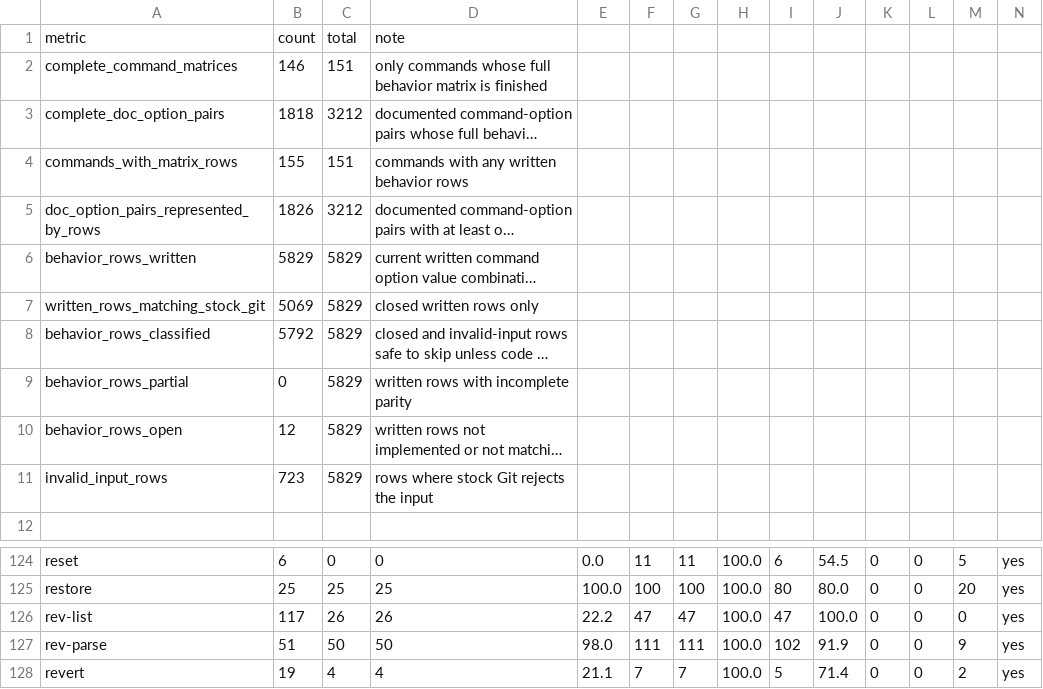
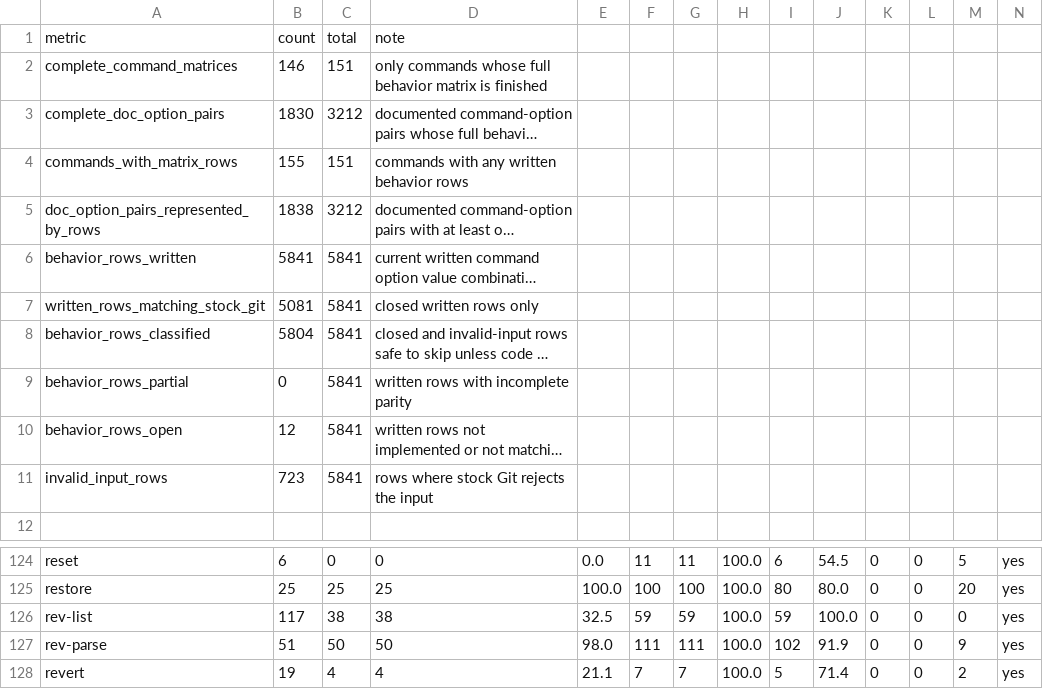
Before and after one commit to dschewchenko/zmin, a TSV file: docs/cli/census/command_progress.tsv, drawn as a sheet; only a part is shown, gaps mark what is left out; long unchanged cells end in …; the diff names each change by its address in the sheet, - before the commit and + after, or states it on an @@ line.

```diff
--- a/docs/cli/census/command_progress.tsv
+++ b/docs/cli/census/command_progress.tsv
-B3: 1818
+B3: 1830
-B5: 1826
+B5: 1838
-B6: 5829
+B6: 5841
-C6:C11: 5829
+C6:C11: 5841
-B7: 5069
+B7: 5081
-B8: 5792
+B8: 5804
-C126: 26
+C126: 38
-D126: 26
+D126: 38
-E126: 22.2
+E126: 32.5
-F126: 47
+F126: 59
-G126: 47
+G126: 59
-I126: 47
+I126: 59
```
Also changed, not shown: docs/cli/census/hard_fail_scan.tsv, docs/cli/census/remaining_to_fix_or_verify.tsv, 11 other files.
